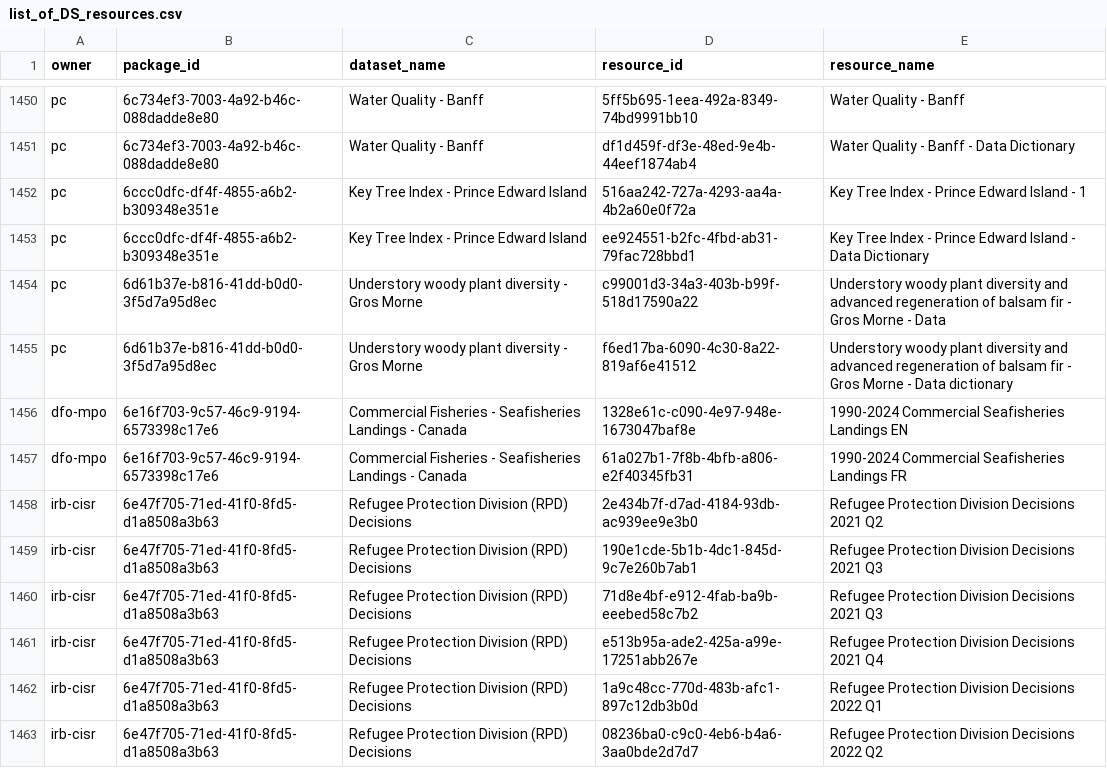
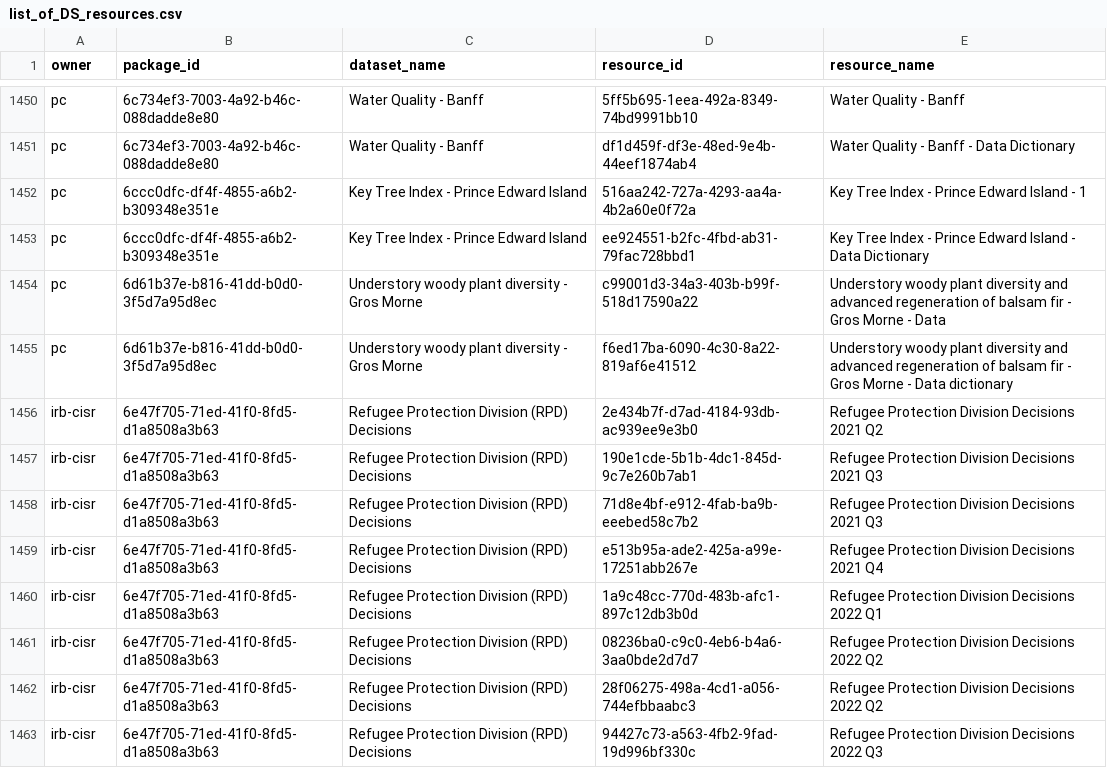
Before and after one commit to PatLittle/OpenGov_R_Scripts, a CSV file: list_of_DS_resources.csv, drawn as a sheet; only a part is shown, gaps mark what is left out; the shorter side is filled out with more unchanged rows.

```diff
--- a/list_of_DS_resources.csv
+++ b/list_of_DS_resources.csv
@@ -1455,4 +1455,2 @@
 "pc","6d61b37e-b816-41dd-b0d0-3f5d7a95d8ec","Understory woody plant diversity - Gros Morne","f6ed17ba-6090-4c30-8a22-819af6e41512","Understory woody plant diversity and advanced regeneration of balsam fir - Gros Morne - Data dictionary "
-"dfo-mpo","6e16f703-9c57-46c9-9194-6573398c17e6","Commercial Fisheries - Seafisheries Landings - Canada","1328e61c-c090-4e97-948e-1673047baf8e","1990-2024 Commercial Seafisheries Landings EN"
-"dfo-mpo","6e16f703-9c57-46c9-9194-6573398c17e6","Commercial Fisheries - Seafisheries Landings - Canada","61a027b1-7f8b-4bfb-a806-e2f40345fb31","1990-2024 Commercial Seafisheries Landings FR"
 "irb-cisr","6e47f705-71ed-41f0-8fd5-d1a8508a3b63","Refugee Protection Division (RPD) Decisions","2e434b7f-d7ad-4184-93db-ac939ee9e3b0","Refugee Protection Division Decisions 2021 Q2"
```
Also changed, not shown: DataStore_Numbers_Tracker.csv.
